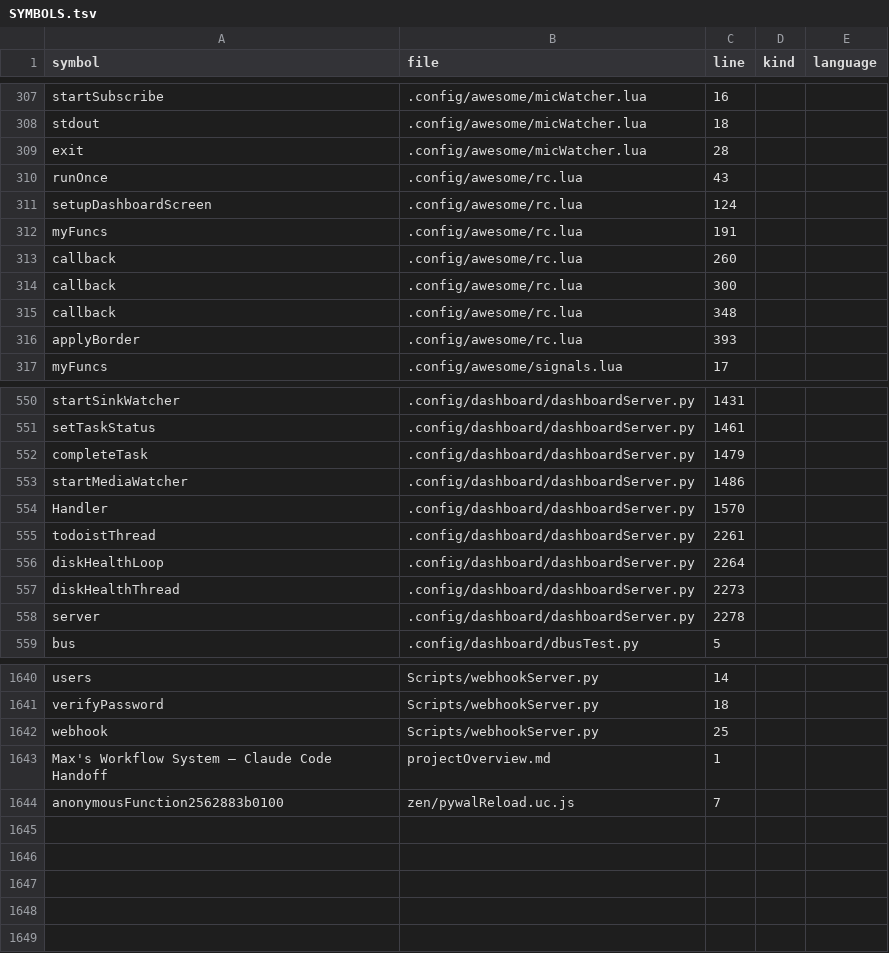
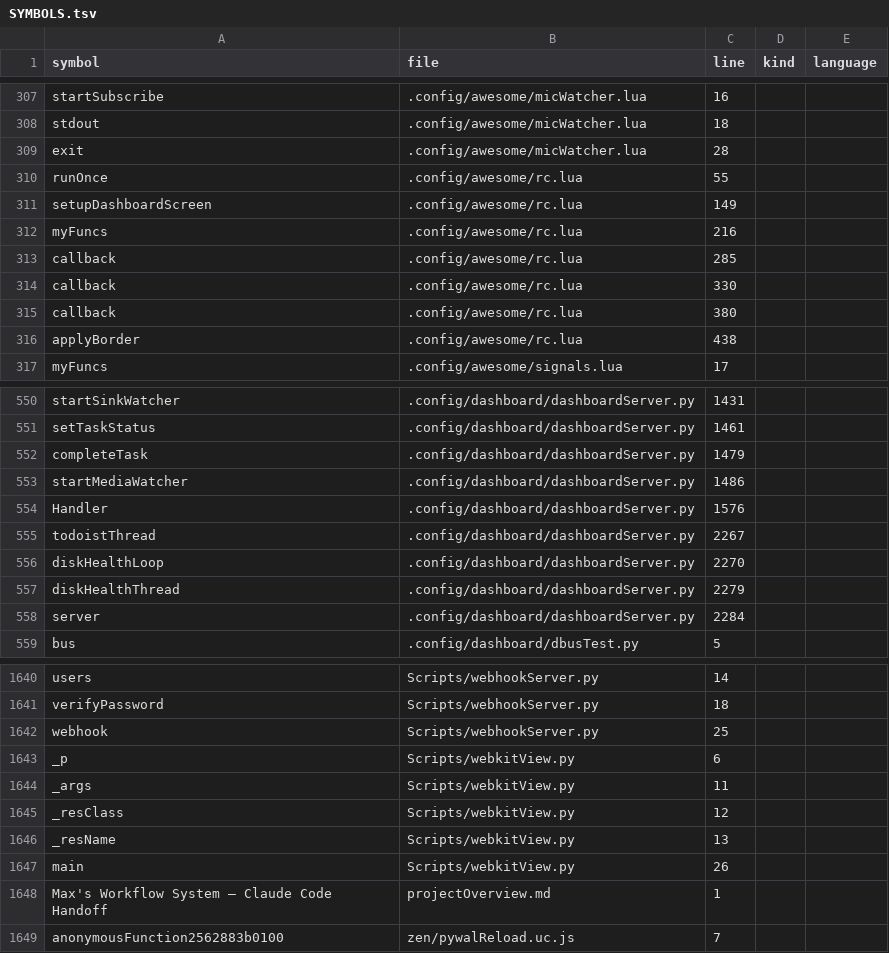
Before and after one commit to Mizuna737/dotfiles, a TSV file: index/SYMBOLS.tsv, drawn as a sheet; only a part is shown, gaps mark what is left out.

```diff
--- a/index/SYMBOLS.tsv
+++ b/index/SYMBOLS.tsv
@@ -310,9 +310,9 @@ stdout	.config/awesome/micWatcher.lua	18
 exit	.config/awesome/micWatcher.lua	28		
-runOnce	.config/awesome/rc.lua	43		
-setupDashboardScreen	.config/awesome/rc.lua	124		
-myFuncs	.config/awesome/rc.lua	191		
-callback	.config/awesome/rc.lua	260		
-callback	.config/awesome/rc.lua	300		
-callback	.config/awesome/rc.lua	348		
-applyBorder	.config/awesome/rc.lua	393		
+runOnce	.config/awesome/rc.lua	55		
+setupDashboardScreen	.config/awesome/rc.lua	149		
+myFuncs	.config/awesome/rc.lua	216		
+callback	.config/awesome/rc.lua	285		
+callback	.config/awesome/rc.lua	330		
+callback	.config/awesome/rc.lua	380		
+applyBorder	.config/awesome/rc.lua	438		
 myFuncs	.config/awesome/signals.lua	17		
@@ -554,7 +554,7 @@ completeTask	.config/dashboard/dashboardServer.py	1479
 startMediaWatcher	.config/dashboard/dashboardServer.py	1486		
-Handler	.config/dashboard/dashboardServer.py	1570		
-todoistThread	.config/dashboard/dashboardServer.py	2261		
-diskHealthLoop	.config/dashboard/dashboardServer.py	2264		
-diskHealthThread	.config/dashboard/dashboardServer.py	2273		
-server	.config/dashboard/dashboardServer.py	2278		
+Handler	.config/dashboard/dashboardServer.py	1576		
+todoistThread	.config/dashboard/dashboardServer.py	2267		
+diskHealthLoop	.config/dashboard/dashboardServer.py	2270		
+diskHealthThread	.config/dashboard/dashboardServer.py	2279		
+server	.config/dashboard/dashboardServer.py	2284		
 bus	.config/dashboard/dbusTest.py	5		
@@ -1643,2 +1643,7 @@ verifyPassword	Scripts/webhookServer.py	18
 webhook	Scripts/webhookServer.py	25		
+_p	Scripts/webkitView.py	6		
+_args	Scripts/webkitView.py	11		
+_resClass	Scripts/webkitView.py	12		
+_resName	Scripts/webkitView.py	13		
+main	Scripts/webkitView.py	26		
 Max's Workflow System — Claude Code Handoff	projectOverview.md	1		
```
Also changed, not shown: 11 other files.
